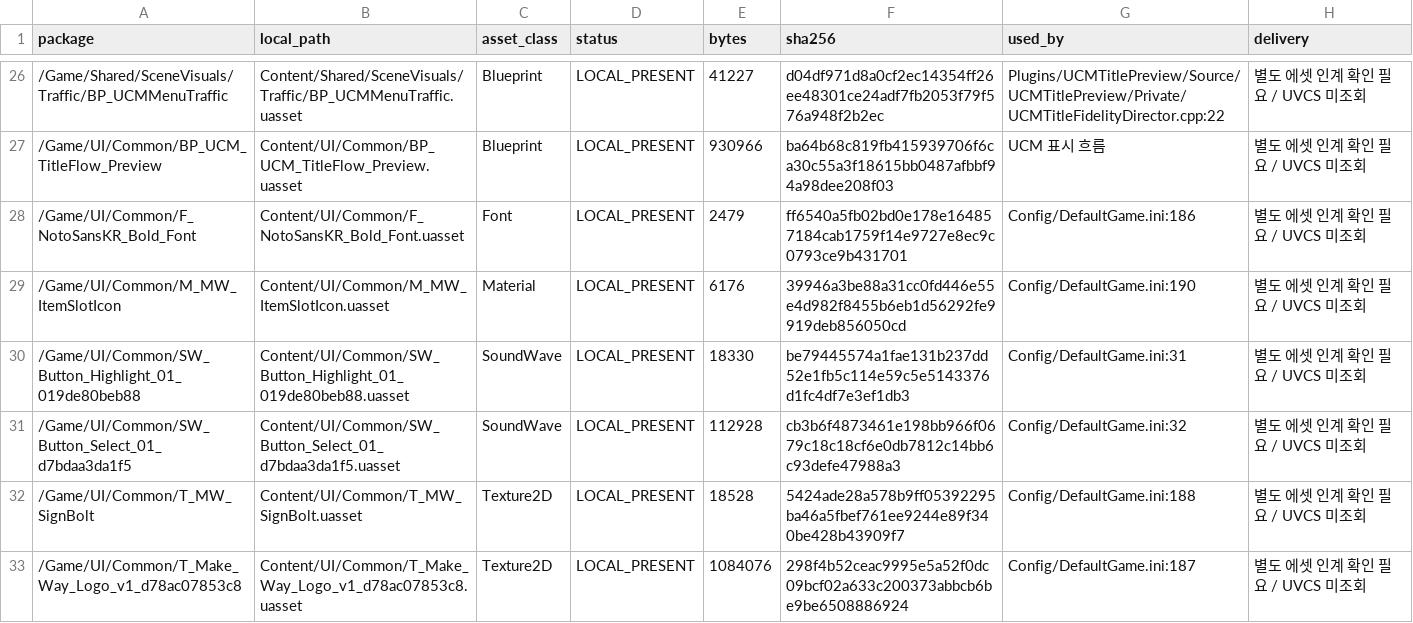
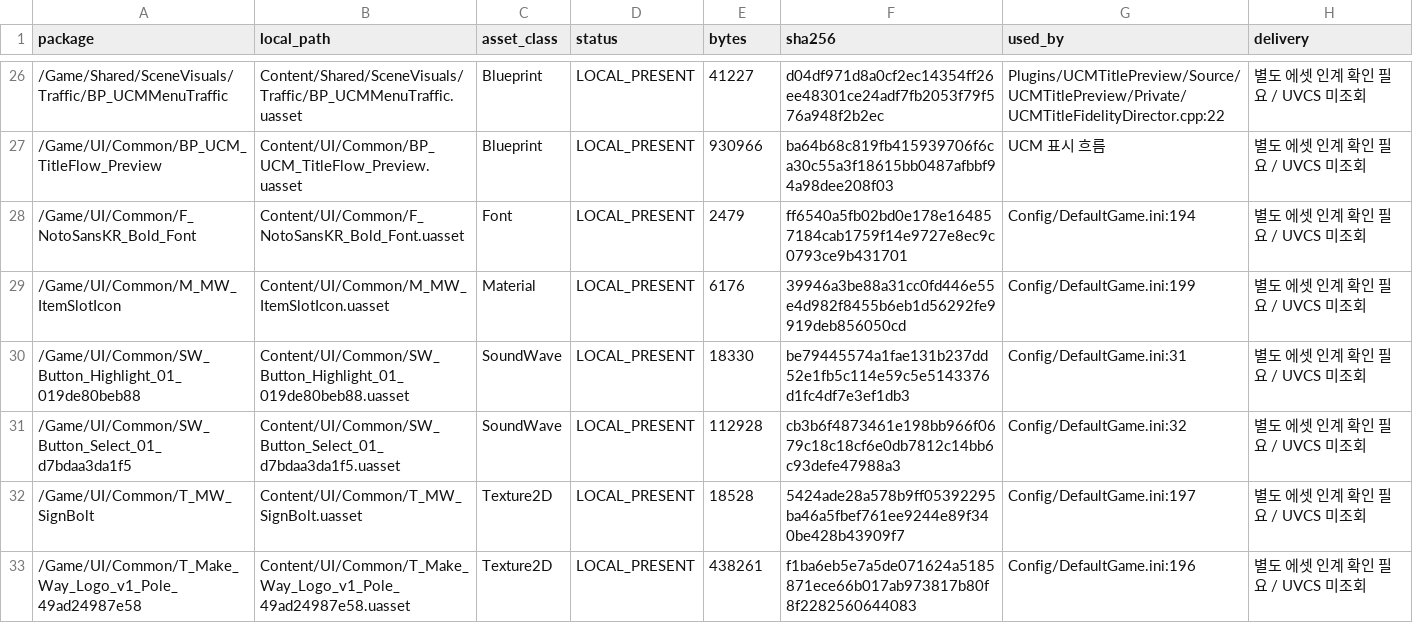
Before and after one commit to kevin6091/ProjectMW, a CSV file: Docs/Reviews/FrontendIntegration/PR_ASSET_HANDOFF.csv, drawn as a sheet; only a part is shown, gaps mark what is left out; the diff covers the shown part only.

```diff
--- a/Docs/Reviews/FrontendIntegration/PR_ASSET_HANDOFF.csv
+++ b/Docs/Reviews/FrontendIntegration/PR_ASSET_HANDOFF.csv
@@ -27,7 +27,7 @@
 /Game/UI/Common/BP_UCM_TitleFlow_Preview,Content/UI/Common/BP_UCM_TitleFlow_Preview.uasset,Blueprint,LOCAL_PRESENT,930966,ba64b68c819fb415939706f6ca30c55a3f18615bb0487afbbf94a98dee208f03,UCM 표시 흐름,별도 에셋 인계 확인 필요 / UVCS 미조회
-/Game/UI/Common/F_NotoSansKR_Bold_Font,Content/UI/Common/F_NotoSansKR_Bold_Font.uasset,Font,LOCAL_PRESENT,2479,ff6540a5fb02bd0e178e164857184cab1759f14e9727e8ec9c0793ce9b431701,Config/DefaultGame.ini:186,별도 에셋 인계 확인 필요 / UVCS 미조회
-/Game/UI/Common/M_MW_ItemSlotIcon,Content/UI/Common/M_MW_ItemSlotIcon.uasset,Material,LOCAL_PRESENT,6176,39946a3be88a31cc0fd446e55e4d982f8455b6eb1d56292fe9919deb856050cd,Config/DefaultGame.ini:190,별도 에셋 인계 확인 필요 / UVCS 미조회
+/Game/UI/Common/F_NotoSansKR_Bold_Font,Content/UI/Common/F_NotoSansKR_Bold_Font.uasset,Font,LOCAL_PRESENT,2479,ff6540a5fb02bd0e178e164857184cab1759f14e9727e8ec9c0793ce9b431701,Config/DefaultGame.ini:194,별도 에셋 인계 확인 필요 / UVCS 미조회
+/Game/UI/Common/M_MW_ItemSlotIcon,Content/UI/Common/M_MW_ItemSlotIcon.uasset,Material,LOCAL_PRESENT,6176,39946a3be88a31cc0fd446e55e4d982f8455b6eb1d56292fe9919deb856050cd,Config/DefaultGame.ini:199,별도 에셋 인계 확인 필요 / UVCS 미조회
 /Game/UI/Common/SW_Button_Highlight_01_019de80beb88,Content/UI/Common/SW_Button_Highlight_01_019de80beb88.uasset,SoundWave,LOCAL_PRESENT,18330,be79445574a1fae131b237dd52e1fb5c114e59c5e5143376d1fc4df7e3ef1db3,Config/DefaultGame.ini:31,별도 에셋 인계 확인 필요 / UVCS 미조회
 /Game/UI/Common/SW_Button_Select_01_d7bdaa3da1f5,Content/UI/Common/SW_Button_Select_01_d7bdaa3da1f5.uasset,SoundWave,LOCAL_PRESENT,112928,cb3b6f4873461e198bb966f0679c18c18cf6e0db7812c14bb6c93defe47988a3,Config/DefaultGame.ini:32,별도 에셋 인계 확인 필요 / UVCS 미조회
-/Game/UI/Common/T_MW_SignBolt,Content/UI/Common/T_MW_SignBolt.uasset,Texture2D,LOCAL_PRESENT,18528,5424ade28a578b9ff05392295ba46a5fbef761ee9244e89f340be428b43909f7,Config/DefaultGame.ini:188,별도 에셋 인계 확인 필요 / UVCS 미조회
-/Game/UI/Common/T_Make_Way_Logo_v1_d78ac07853c8,Content/UI/Common/T_Make_Way_Logo_v1_d78ac07853c8.uasset,Texture2D,LOCAL_PRESENT,1084076,298f4b52ceac9995e5a52f0dc09bcf02a633c200373abbcb6be9be6508886924,Config/DefaultGame.ini:187,별도 에셋 인계 확인 필요 / UVCS 미조회
+/Game/UI/Common/T_MW_SignBolt,Content/UI/Common/T_MW_SignBolt.uasset,Texture2D,LOCAL_PRESENT,18528,5424ade28a578b9ff05392295ba46a5fbef761ee9244e89f340be428b43909f7,Config/DefaultGame.ini:197,별도 에셋 인계 확인 필요 / UVCS 미조회
+/Game/UI/Common/T_Make_Way_Logo_v1_Pole_49ad24987e58,Content/UI/Common/T_Make_Way_Logo_v1_Pole_49ad24987e58.uasset,Texture2D,LOCAL_PRESENT,438261,f1ba6eb5e7a5de071624a5185871ece66b017ab973817b80f8f2282560644083,Config/DefaultGame.ini:196,별도 에셋 인계 확인 필요 / UVCS 미조회
```
Also changed, not shown: 1 added row and 16 edited cells elsewhere in this file, 7 other files.
